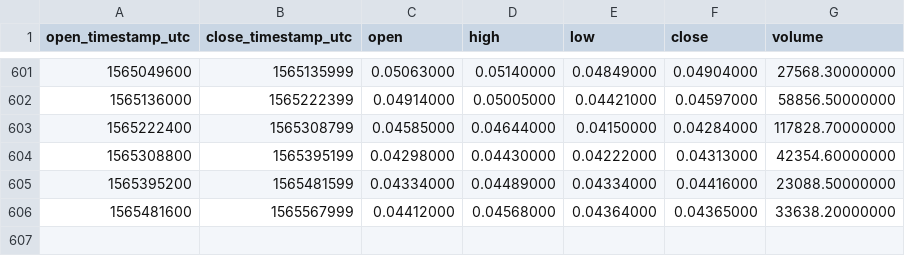
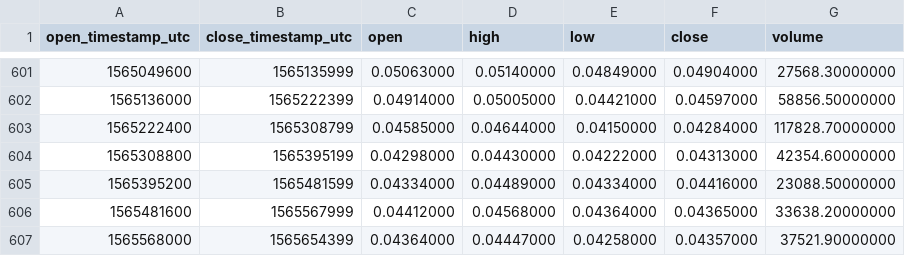
Before and after one commit to cryptobigbro/binance-WAVESBNB, a CSV file: binance-WAVESBNB-1d.csv, drawn as a sheet; only a part is shown, gaps mark what is left out; the diff names each change by its address in the sheet, - before the commit and + after, or states it on an @@ line.

Commit message:
Update OHLCV data.

```diff
--- a/binance-WAVESBNB-1d.csv
+++ b/binance-WAVESBNB-1d.csv
+row 607: 1565568000 | 1565654399 | 0.04364000 | 0.04447000 | 0.04258000 | 0.04357000 | 37521.90000000
```
Also changed, not shown: 1 other file.
